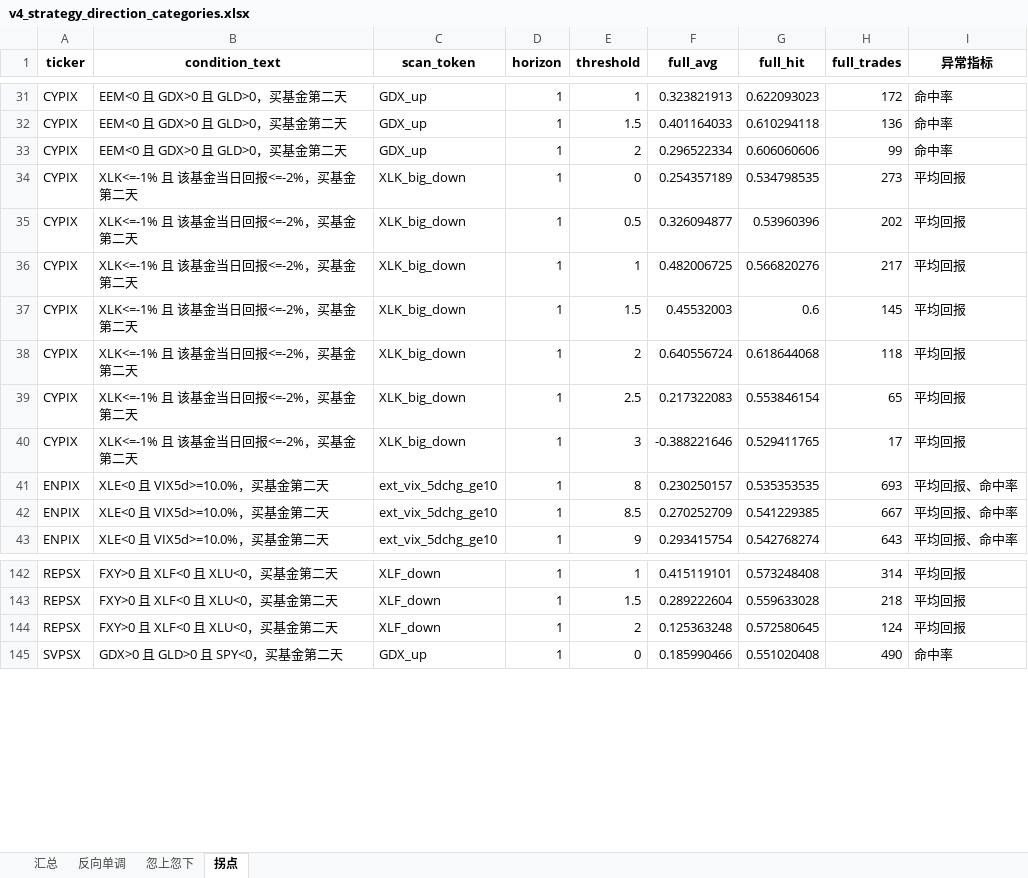
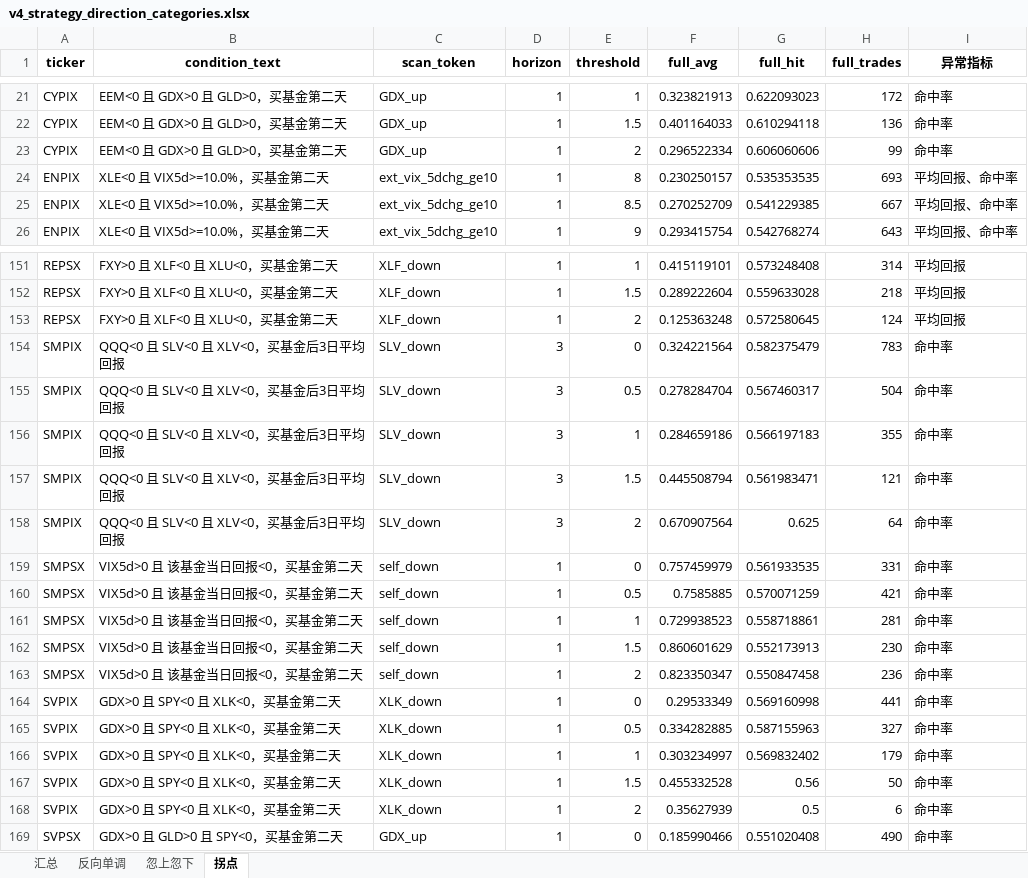
Before and after one commit to iqila0629-gif/ETFs, an Excel workbook: 04_结果/v4_中间结果/v4_稳健性分析/v4_strategy_direction_categories.xlsx, sheet 拐点, drawn as a sheet; only a part is shown, gaps mark what is left out; values as stored, in another font and other column widths than the file's, no borders; removed rows and columns are numbered as before the commit, all else as after; the diff covers the shown part only; the diff names each change by its address in the sheet, - before the commit and + after, or states it on an @@ line.

```diff
--- a/04_结果/v4_中间结果/v4_稳健性分析/v4_strategy_direction_categories.xlsx (sheet 拐点)
+++ b/04_结果/v4_中间结果/v4_稳健性分析/v4_strategy_direction_categories.xlsx (sheet 拐点)
-row 34: CYPIX | XLK<=-1% 且 该基金当日回报<=-2%，买基金第二天 | XLK_big_down | 1 | 0 | 0.254357189 | 0.534798535 | 273 | 平均回报
-row 35: CYPIX | XLK<=-1% 且 该基金当日回报<=-2%，买基金第二天 | XLK_big_down | 1 | 0.5 | 0.326094877 | 0.53960396 | 202 | 平均回报
-row 36: CYPIX | XLK<=-1% 且 该基金当日回报<=-2%，买基金第二天 | XLK_big_down | 1 | 1 | 0.482006725 | 0.566820276 | 217 | 平均回报
-row 37: CYPIX | XLK<=-1% 且 该基金当日回报<=-2%，买基金第二天 | XLK_big_down | 1 | 1.5 | 0.45532003 | 0.6 | 145 | 平均回报
-row 38: CYPIX | XLK<=-1% 且 该基金当日回报<=-2%，买基金第二天 | XLK_big_down | 1 | 2 | 0.640556724 | 0.618644068 | 118 | 平均回报
-row 39: CYPIX | XLK<=-1% 且 该基金当日回报<=-2%，买基金第二天 | XLK_big_down | 1 | 2.5 | 0.217322083 | 0.553846154 | 65 | 平均回报
-row 40: CYPIX | XLK<=-1% 且 该基金当日回报<=-2%，买基金第二天 | XLK_big_down | 1 | 3 | -0.388221646 | 0.529411765 | 17 | 平均回报
+row 154: SMPIX | QQQ<0 且 SLV<0 且 XLV<0，买基金后3日平均回报 | SLV_down | 3 | 0 | 0.324221564 | 0.582375479 | 783 | 命中率
+row 155: SMPIX | QQQ<0 且 SLV<0 且 XLV<0，买基金后3日平均回报 | SLV_down | 3 | 0.5 | 0.278284704 | 0.567460317 | 504 | 命中率
+row 156: SMPIX | QQQ<0 且 SLV<0 且 XLV<0，买基金后3日平均回报 | SLV_down | 3 | 1 | 0.284659186 | 0.566197183 | 355 | 命中率
+row 157: SMPIX | QQQ<0 且 SLV<0 且 XLV<0，买基金后3日平均回报 | SLV_down | 3 | 1.5 | 0.445508794 | 0.561983471 | 121 | 命中率
+row 158: SMPIX | QQQ<0 且 SLV<0 且 XLV<0，买基金后3日平均回报 | SLV_down | 3 | 2 | 0.670907564 | 0.625 | 64 | 命中率
+row 159: SMPSX | VIX5d>0 且 该基金当日回报<0，买基金第二天 | self_down | 1 | 0 | 0.757459979 | 0.561933535 | 331 | 命中率
+row 160: SMPSX | VIX5d>0 且 该基金当日回报<0，买基金第二天 | self_down | 1 | 0.5 | 0.7585885 | 0.570071259 | 421 | 命中率
+row 161: SMPSX | VIX5d>0 且 该基金当日回报<0，买基金第二天 | self_down | 1 | 1 | 0.729938523 | 0.558718861 | 281 | 命中率
+row 162: SMPSX | VIX5d>0 且 该基金当日回报<0，买基金第二天 | self_down | 1 | 1.5 | 0.860601629 | 0.552173913 | 230 | 命中率
+row 163: SMPSX | VIX5d>0 且 该基金当日回报<0，买基金第二天 | self_down | 1 | 2 | 0.823350347 | 0.550847458 | 236 | 命中率
+row 164: SVPIX | GDX>0 且 SPY<0 且 XLK<0，买基金第二天 | XLK_down | 1 | 0 | 0.29533349 | 0.569160998 | 441 | 命中率
+row 165: SVPIX | GDX>0 且 SPY<0 且 XLK<0，买基金第二天 | XLK_down | 1 | 0.5 | 0.334282885 | 0.587155963 | 327 | 命中率
+row 166: SVPIX | GDX>0 且 SPY<0 且 XLK<0，买基金第二天 | XLK_down | 1 | 1 | 0.303234997 | 0.569832402 | 179 | 命中率
+row 167: SVPIX | GDX>0 且 SPY<0 且 XLK<0，买基金第二天 | XLK_down | 1 | 1.5 | 0.455332528 | 0.56 | 50 | 命中率
+row 168: SVPIX | GDX>0 且 SPY<0 且 XLK<0，买基金第二天 | XLK_down | 1 | 2 | 0.35627939 | 0.5 | 6 | 命中率
```
Also changed, not shown: 111 added rows and 63 removed rows elsewhere in this sheet, sheet 忽上忽下, 6 other files.
